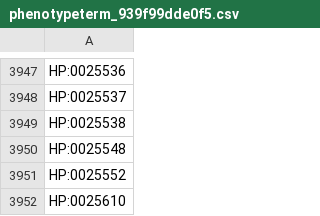
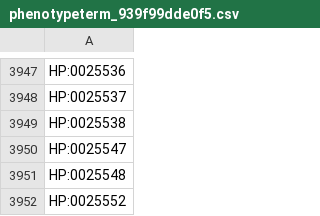
Before and after one commit to AnastasiyaKuznetsova/dismech, a CSV file: cache/enums/phenotypeterm_939f99dde0f5.csv, drawn as a sheet; only a part is shown, gaps mark what is left out; the shorter side is filled out with more unchanged rows; the diff names each change by its address in the sheet, - before the commit and + after, or states it on an @@ line.

```diff
--- a/cache/enums/phenotypeterm_939f99dde0f5.csv
+++ b/cache/enums/phenotypeterm_939f99dde0f5.csv
+row 3950: HP:0025547
```
Also changed, not shown: cache/enums/diseaseterm_b84b03ef2175.csv, cache/go/terms.csv, 24 other files.
